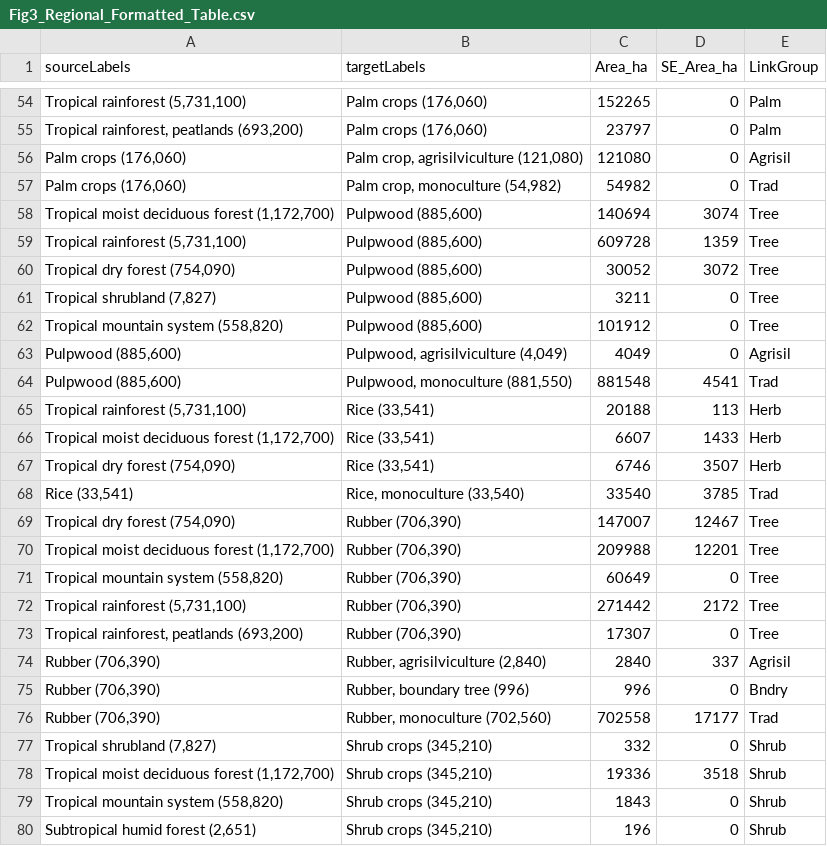
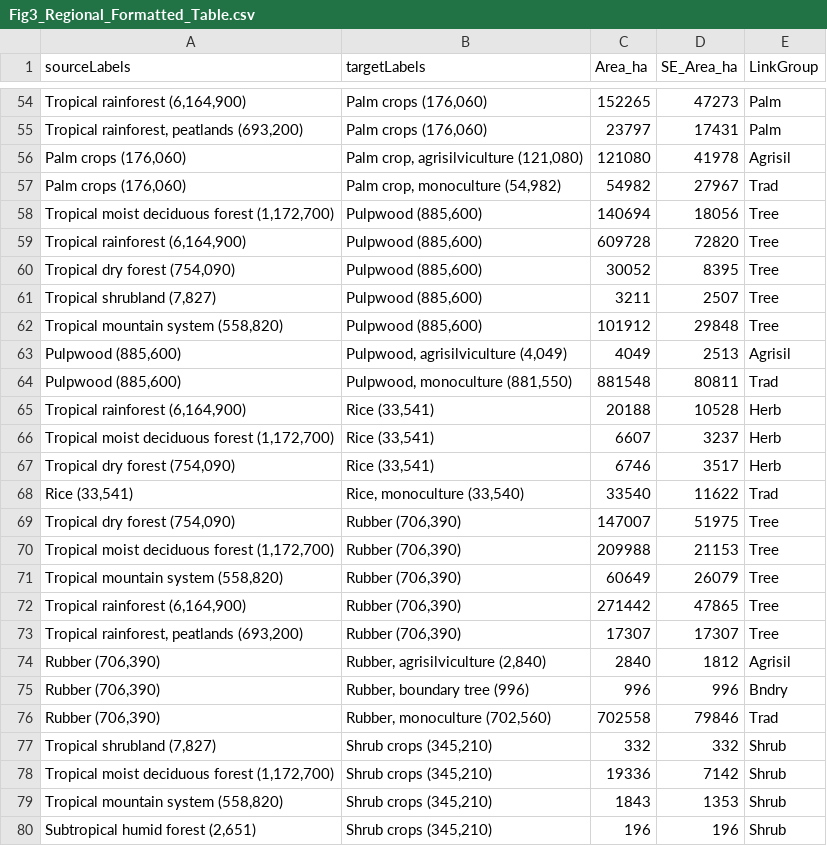
Before and after one commit to karistenneson/CropCommodityAssessment, a CSV file: Results/Fig3_Final/Fig3_Regional_Formatted_Table.csv, drawn as a sheet; only a part is shown, gaps mark what is left out; the diff covers the shown part only.

```diff
--- a/Results/Fig3_Final/Fig3_Regional_Formatted_Table.csv
+++ b/Results/Fig3_Final/Fig3_Regional_Formatted_Table.csv
@@ -54,27 +54,27 @@
-"Tropical rainforest (5,731,100)","Palm crops (176,060)",152265,0,"Palm"
-"Tropical rainforest, peatlands (693,200)","Palm crops (176,060)",23797,0,"Palm"
-"Palm crops (176,060)","Palm crop, agrisilviculture (121,080)",121080,0,"Agrisil"
-"Palm crops (176,060)","Palm crop, monoculture (54,982)",54982,0,"Trad"
-"Tropical moist deciduous forest (1,172,700)","Pulpwood (885,600)",140694,3074,"Tree"
-"Tropical rainforest (5,731,100)","Pulpwood (885,600)",609728,1359,"Tree"
-"Tropical dry forest (754,090)","Pulpwood (885,600)",30052,3072,"Tree"
-"Tropical shrubland (7,827)","Pulpwood (885,600)",3211,0,"Tree"
-"Tropical mountain system (558,820)","Pulpwood (885,600)",101912,0,"Tree"
-"Pulpwood (885,600)","Pulpwood, agrisilviculture (4,049)",4049,0,"Agrisil"
-"Pulpwood (885,600)","Pulpwood, monoculture (881,550)",881548,4541,"Trad"
-"Tropical rainforest (5,731,100)","Rice (33,541)",20188,113,"Herb"
-"Tropical moist deciduous forest (1,172,700)","Rice (33,541)",6607,1433,"Herb"
-"Tropical dry forest (754,090)","Rice (33,541)",6746,3507,"Herb"
-"Rice (33,541)","Rice, monoculture (33,540)",33540,3785,"Trad"
-"Tropical dry forest (754,090)","Rubber (706,390)",147007,12467,"Tree"
-"Tropical moist deciduous forest (1,172,700)","Rubber (706,390)",209988,12201,"Tree"
-"Tropical mountain system (558,820)","Rubber (706,390)",60649,0,"Tree"
-"Tropical rainforest (5,731,100)","Rubber (706,390)",271442,2172,"Tree"
-"Tropical rainforest, peatlands (693,200)","Rubber (706,390)",17307,0,"Tree"
-"Rubber (706,390)","Rubber, agrisilviculture (2,840)",2840,337,"Agrisil"
-"Rubber (706,390)","Rubber, boundary tree (996)",996,0,"Bndry"
-"Rubber (706,390)","Rubber, monoculture (702,560)",702558,17177,"Trad"
-"Tropical shrubland (7,827)","Shrub crops (345,210)",332,0,"Shrub"
-"Tropical moist deciduous forest (1,172,700)","Shrub crops (345,210)",19336,3518,"Shrub"
-"Tropical mountain system (558,820)","Shrub crops (345,210)",1843,0,"Shrub"
-"Subtropical humid forest (2,651)","Shrub crops (345,210)",196,0,"Shrub"
+"Tropical rainforest (6,164,900)","Palm crops (176,060)",152265,47273,"Palm"
+"Tropical rainforest, peatlands (693,200)","Palm crops (176,060)",23797,17431,"Palm"
+"Palm crops (176,060)","Palm crop, agrisilviculture (121,080)",121080,41978,"Agrisil"
+"Palm crops (176,060)","Palm crop, monoculture (54,982)",54982,27967,"Trad"
+"Tropical moist deciduous forest (1,172,700)","Pulpwood (885,600)",140694,18056,"Tree"
+"Tropical rainforest (6,164,900)","Pulpwood (885,600)",609728,72820,"Tree"
+"Tropical dry forest (754,090)","Pulpwood (885,600)",30052,8395,"Tree"
+"Tropical shrubland (7,827)","Pulpwood (885,600)",3211,2507,"Tree"
+"Tropical mountain system (558,820)","Pulpwood (885,600)",101912,29848,"Tree"
+"Pulpwood (885,600)","Pulpwood, agrisilviculture (4,049)",4049,2513,"Agrisil"
+"Pulpwood (885,600)","Pulpwood, monoculture (881,550)",881548,80811,"Trad"
+"Tropical rainforest (6,164,900)","Rice (33,541)",20188,10528,"Herb"
+"Tropical moist deciduous forest (1,172,700)","Rice (33,541)",6607,3237,"Herb"
+"Tropical dry forest (754,090)","Rice (33,541)",6746,3517,"Herb"
+"Rice (33,541)","Rice, monoculture (33,540)",33540,11622,"Trad"
+"Tropical dry forest (754,090)","Rubber (706,390)",147007,51975,"Tree"
+"Tropical moist deciduous forest (1,172,700)","Rubber (706,390)",209988,21153,"Tree"
+"Tropical mountain system (558,820)","Rubber (706,390)",60649,26079,"Tree"
+"Tropical rainforest (6,164,900)","Rubber (706,390)",271442,47865,"Tree"
+"Tropical rainforest, peatlands (693,200)","Rubber (706,390)",17307,17307,"Tree"
+"Rubber (706,390)","Rubber, agrisilviculture (2,840)",2840,1812,"Agrisil"
+"Rubber (706,390)","Rubber, boundary tree (996)",996,996,"Bndry"
+"Rubber (706,390)","Rubber, monoculture (702,560)",702558,79846,"Trad"
+"Tropical shrubland (7,827)","Shrub crops (345,210)",332,332,"Shrub"
+"Tropical moist deciduous forest (1,172,700)","Shrub crops (345,210)",19336,7142,"Shrub"
+"Tropical mountain system (558,820)","Shrub crops (345,210)",1843,1353,"Shrub"
+"Subtropical humid forest (2,651)","Shrub crops (345,210)",196,196,"Shrub"
```
Also changed, not shown: 2 added rows, 2 removed rows and 86 edited cells elsewhere in this file, Results/Fig2_Final/Fig2_Philippines_Formatted_Table.csv, Results/Fig2_RegionalForesttoOtherAreas.csv, 23 other files.
